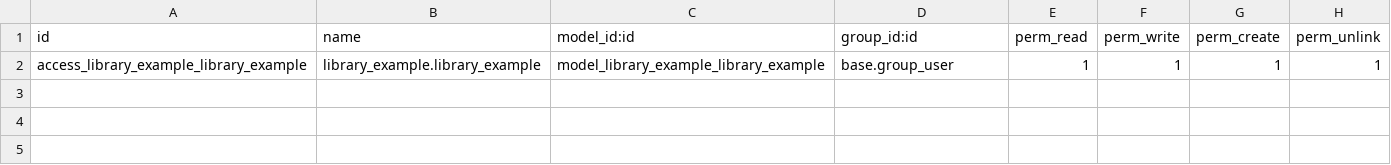
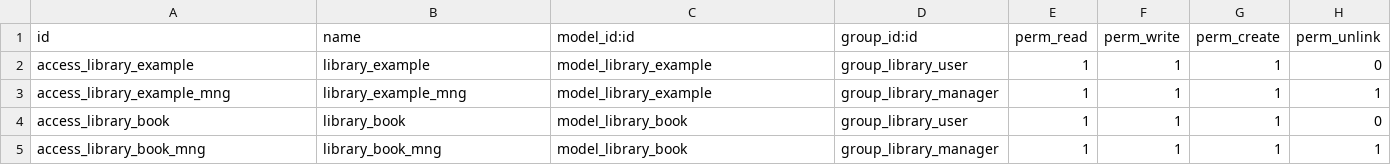
Before and after one commit to leyetfz/odoo-test-src, a CSV file: library_example/security/ir.model.access.csv, drawn as a sheet.

```diff
--- a/library_example/security/ir.model.access.csv
+++ b/library_example/security/ir.model.access.csv
@@ -1,2 +1,5 @@
 id,name,model_id:id,group_id:id,perm_read,perm_write,perm_create,perm_unlink
-access_library_example_library_example,library_example.library_example,model_library_example_library_example,base.group_user,1,1,1,1
+access_library_example,library_example,model_library_example,group_library_user,1,1,1,0
+access_library_example_mng,library_example_mng,model_library_example,group_library_manager,1,1,1,1
+access_library_book,library_book,model_library_book,group_library_user,1,1,1,0
+access_library_book_mng,library_book_mng,model_library_book,group_library_manager,1,1,1,1
```
Also changed, not shown: 7 other files.
